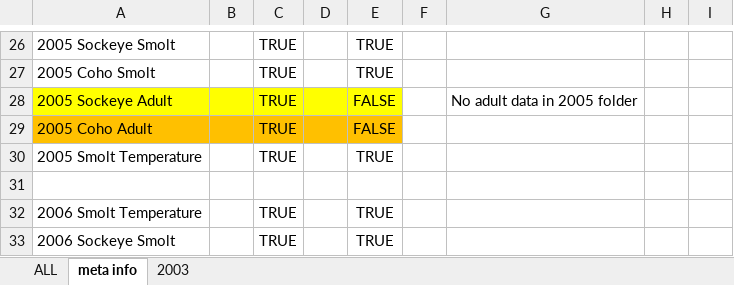
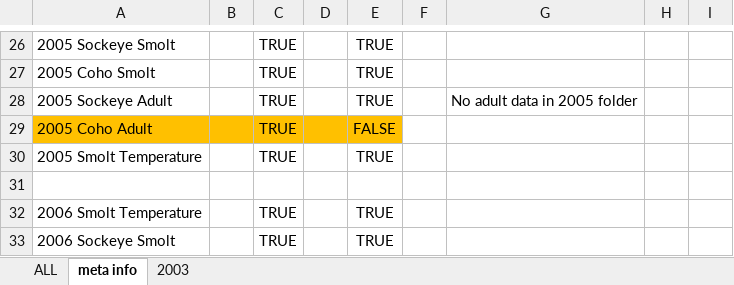
Before and after one commit to brandomoms/Salmon-Project, an Excel workbook: JBER_new/MASTER.xlsx, sheet meta info, drawn as a sheet; only a part is shown, gaps mark what is left out; values as stored, in another font and other column widths than the file's, no borders; the diff covers the shown part only; the diff names each change by its address in the sheet, - before the commit and + after, or states it on an @@ line.

```diff
--- a/JBER_new/MASTER.xlsx (sheet meta info)
+++ b/JBER_new/MASTER.xlsx (sheet meta info)
-A28:E28 fill: #FFFF00
+A28:E28 fill: none
-E28: FALSE
+E28: TRUE
```
Also changed, not shown: 9 edited cells and cell formats elsewhere in this sheet, sheet ALL, hidden cells.
